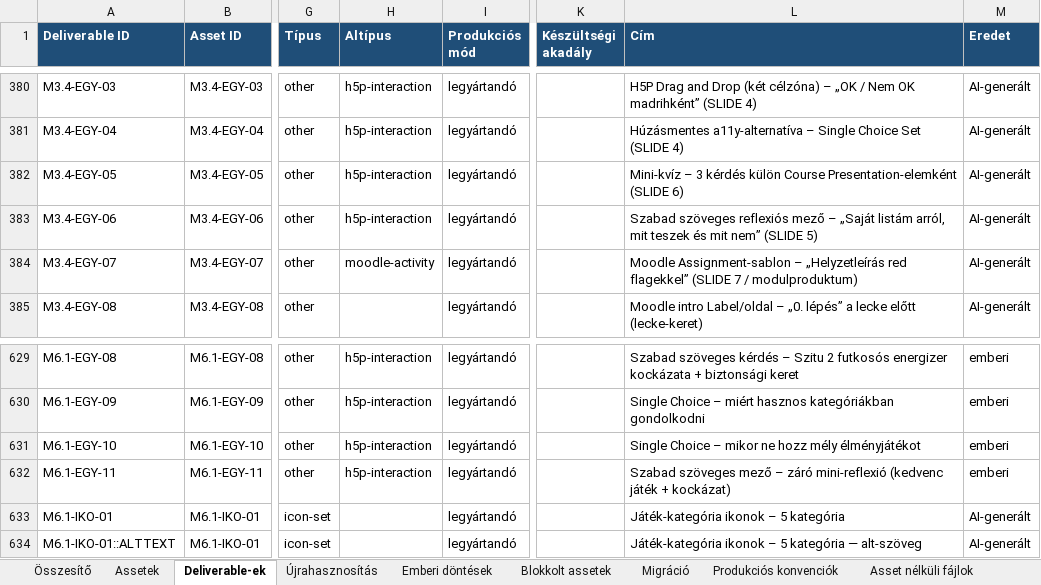
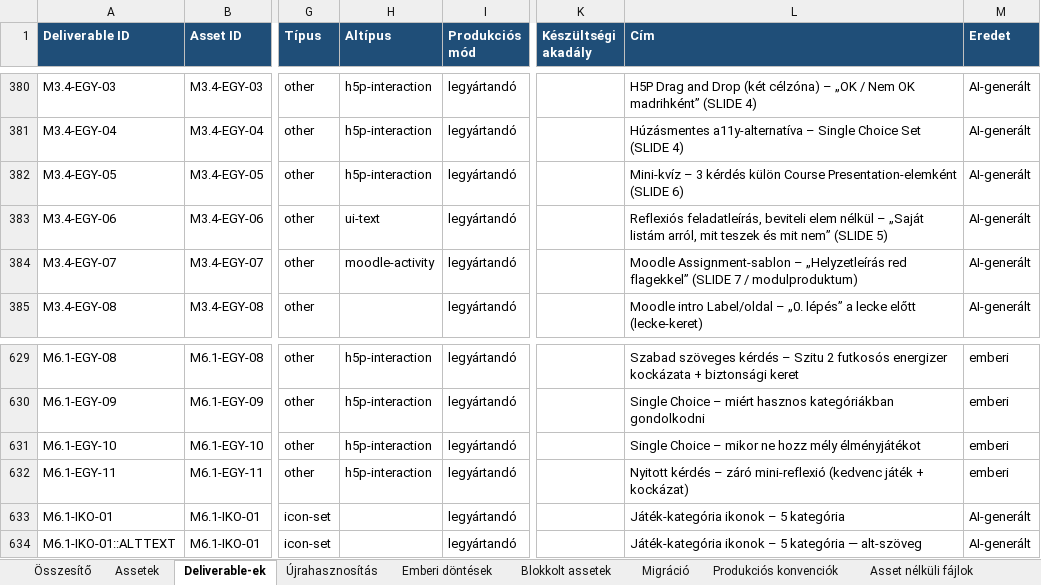
Before and after one commit to hasomerhacairhu/modszertani-kepzes, an Excel workbook: 02 Tervezet/Média-assetek/Média-asset regiszter.xlsx, sheet Deliverable-ek, drawn as a sheet; only a part is shown, gaps mark what is left out; values as stored, in another font and other column widths than the file's, no borders; the diff names each change by its address in the sheet, - before the commit and + after, or states it on an @@ line.

```diff
--- a/02 Tervezet/Média-assetek/Média-asset regiszter.xlsx (sheet Deliverable-ek)
+++ b/02 Tervezet/Média-assetek/Média-asset regiszter.xlsx (sheet Deliverable-ek)
-H383 (Altípus): h5p-interaction
+H383 (Altípus): ui-text
-L383 (Cím): Szabad szöveges reflexiós mező – „Saját…
+L383 (Cím): Reflexiós feladatleírás, beviteli elem nélkül – „Saját…
-L632 (Cím): Szabad szöveges mező – záró…
+L632 (Cím): Nyitott kérdés – záró…
```
Also changed, not shown: sheet Assetek, 6 other files.
